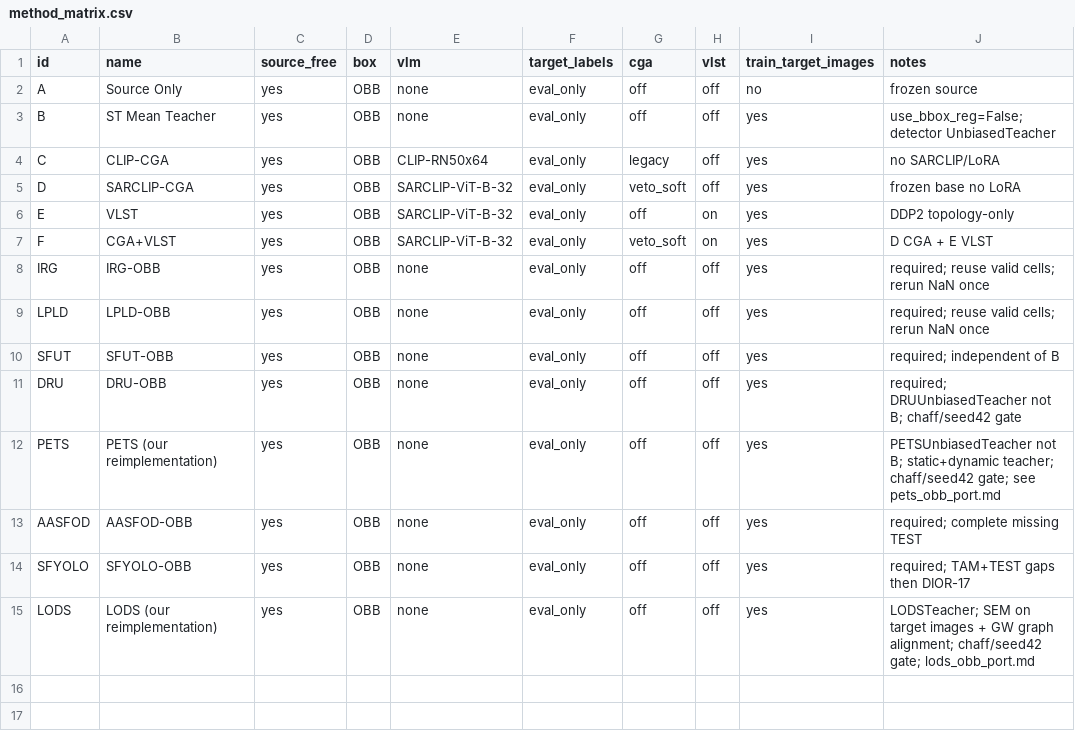
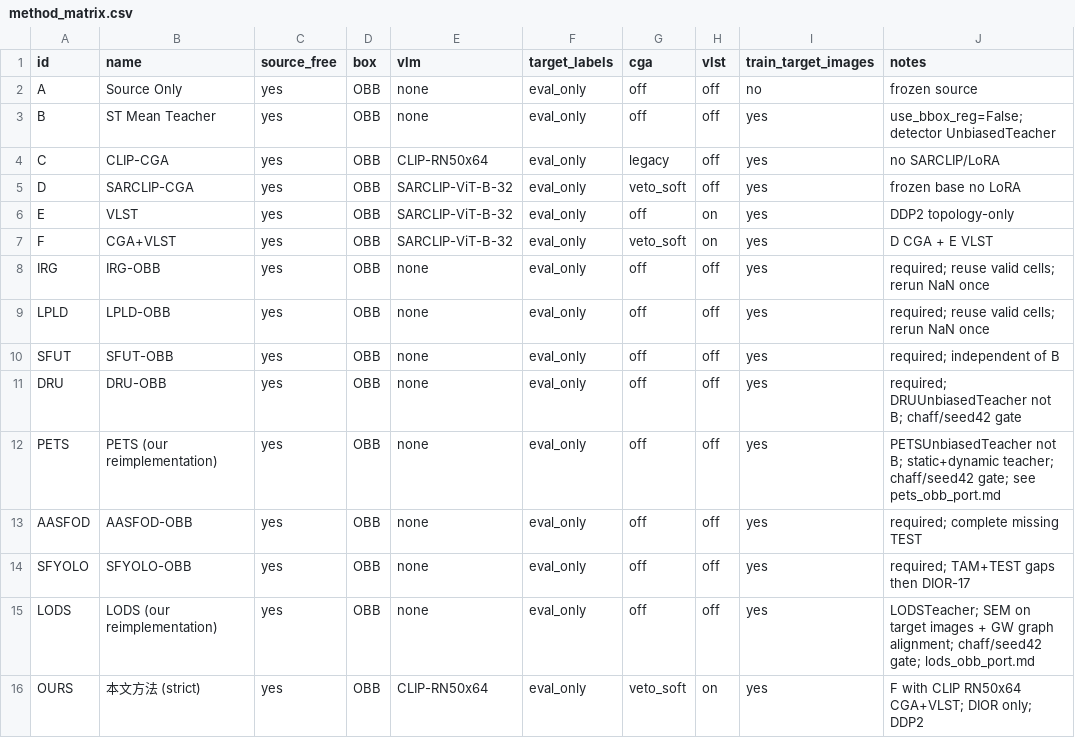
Before and after one commit to Jordan-Liao/IRAOD-New, a CSV file: experiments/comparison/method_matrix.csv, drawn as a sheet.

```diff
--- a/experiments/comparison/method_matrix.csv
+++ b/experiments/comparison/method_matrix.csv
@@ -15 +15,2 @@ SFYOLO,SFYOLO-OBB,yes,OBB,none,eval_only,off,off,yes,required; TAM+TEST gaps the
 LODS,LODS (our reimplementation),yes,OBB,none,eval_only,off,off,yes,LODSTeacher; SEM on target images + GW graph alignment; chaff/seed42 gate; lods_obb_port.md
+OURS,本文方法 (strict),yes,OBB,CLIP-RN50x64,eval_only,veto_soft,on,yes,F with CLIP RN50x64 CGA+VLST; DIOR only; DDP2
```
Also changed, not shown: 7 other files.
